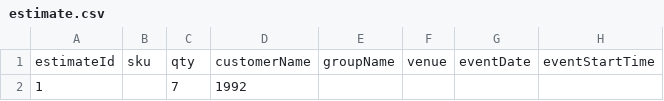
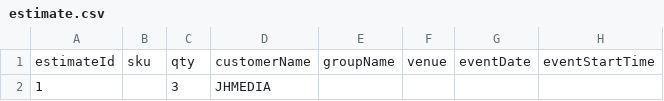
Before and after one commit to tsjohns9/scottsdale-events, a CSV file: csv/estimates/estimate.csv, drawn as a sheet; only a part is shown; the diff names each change by its address in the sheet, - before the commit and + after, or states it on an @@ line.

```diff
--- a/csv/estimates/estimate.csv
+++ b/csv/estimates/estimate.csv
-C2: 7
+C2: 3
-D2: 1992
+D2: JHMEDIA
```
Also changed, not shown: 3 other files.
